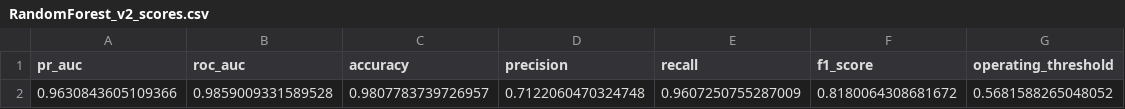
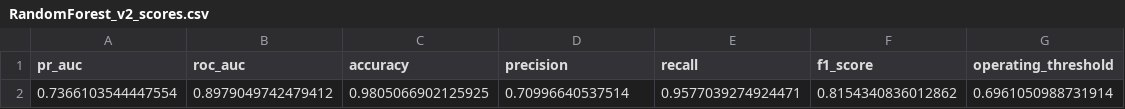
Before and after one commit to Rutters5/Casting-Process-Data-Modeling-Project, a CSV file: data/models/v2/RandomForest_v2_scores.csv, drawn as a sheet.

```diff
--- a/data/models/v2/RandomForest_v2_scores.csv
+++ b/data/models/v2/RandomForest_v2_scores.csv
@@ -1,2 +1,2 @@
 pr_auc,roc_auc,accuracy,precision,recall,f1_score,operating_threshold
-0.9630843605109366,0.9859009331589528,0.9807783739726957,0.7122060470324748,0.9607250755287009,0.8180064308681672,0.5681588265048052
+0.7366103544447554,0.8979049742479412,0.9805066902125925,0.70996640537514,0.9577039274924471,0.8154340836012862,0.6961050988731914
```
Also changed, not shown: 1 other file.
